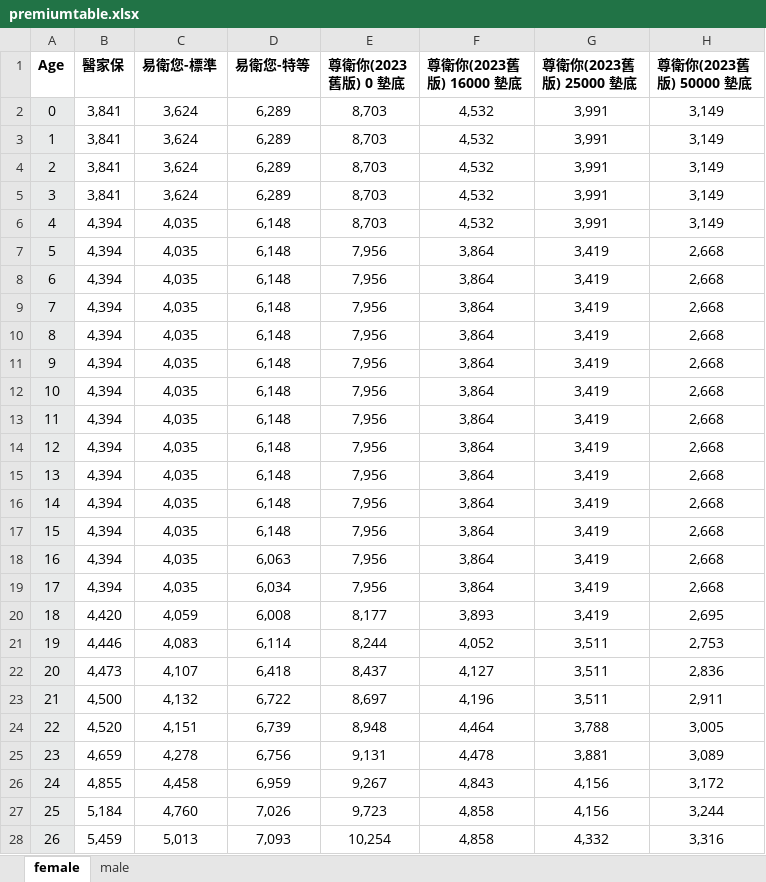
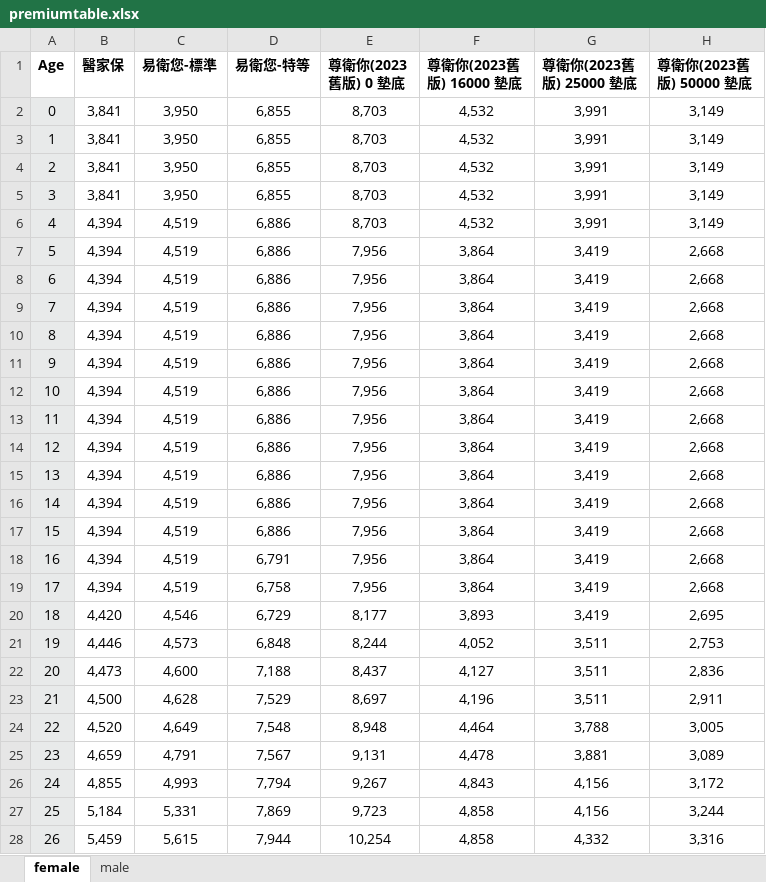
Before and after one commit to arleo87/medical-premium-calculator, an Excel workbook: premiumtable.xlsx, sheet female, drawn as a sheet; only a part is shown; values as stored, in another font and other column widths than the file's, no borders; the diff covers the shown part only; the diff names each change by its address in the sheet, - before the commit and + after, or states it on an @@ line.

Commit message:
Add files via upload

```diff
--- a/premiumtable.xlsx (sheet female)
+++ b/premiumtable.xlsx (sheet female)
-C2:C5 (易衛您-標準): 3,624
+C2:C5 (易衛您-標準): 3,950
-D2:D5 (易衛您-特等): 6,289
+D2:D5 (易衛您-特等): 6,855
-C6:C19 (易衛您-標準): 4,035
+C6:C19 (易衛您-標準): 4,519
-D6:D17 (易衛您-特等): 6,148
+D6:D17 (易衛您-特等): 6,886
-D18 (易衛您-特等): 6,063
+D18 (易衛您-特等): 6,791
-D19 (易衛您-特等): 6,034
+D19 (易衛您-特等): 6,758
-C20 (易衛您-標準): 4,059
+C20 (易衛您-標準): 4,546
-D20 (易衛您-特等): 6,008
+D20 (易衛您-特等): 6,729
-C21 (易衛您-標準): 4,083
+C21 (易衛您-標準): 4,573
-D21 (易衛您-特等): 6,114
+D21 (易衛您-特等): 6,848
-C22 (易衛您-標準): 4,107
+C22 (易衛您-標準): 4,600
-D22 (易衛您-特等): 6,418
+D22 (易衛您-特等): 7,188
-C23 (易衛您-標準): 4,132
+C23 (易衛您-標準): 4,628
-D23 (易衛您-特等): 6,722
+D23 (易衛您-特等): 7,529
-C24 (易衛您-標準): 4,151
+C24 (易衛您-標準): 4,649
-D24 (易衛您-特等): 6,739
+D24 (易衛您-特等): 7,548
-C25 (易衛您-標準): 4,278
+C25 (易衛您-標準): 4,791
-D25 (易衛您-特等): 6,756
+D25 (易衛您-特等): 7,567
-C26 (易衛您-標準): 4,458
+C26 (易衛您-標準): 4,993
-D26 (易衛您-特等): 6,959
+D26 (易衛您-特等): 7,794
-C27 (易衛您-標準): 4,760
+C27 (易衛您-標準): 5,331
-D27 (易衛您-特等): 7,026
+D27 (易衛您-特等): 7,869
-C28 (易衛您-標準): 5,013
+C28 (易衛您-標準): 5,615
-D28 (易衛您-特等): 7,093
+D28 (易衛您-特等): 7,944
```
Also changed, not shown: 146 edited cells elsewhere in this sheet, sheet male.
